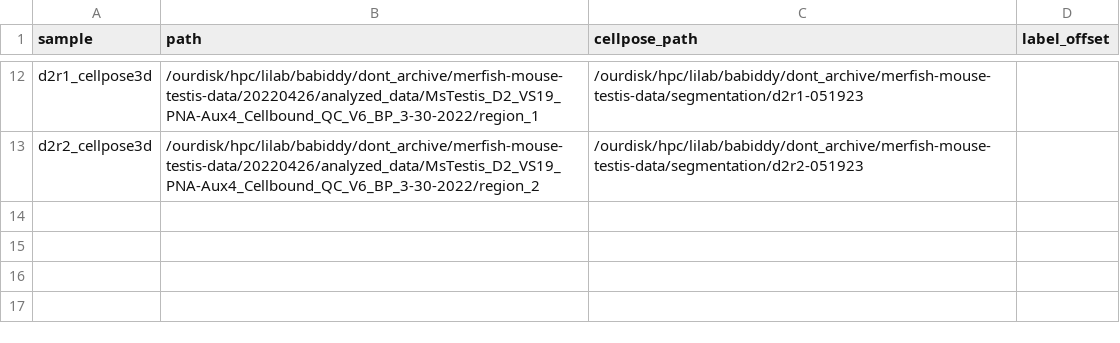
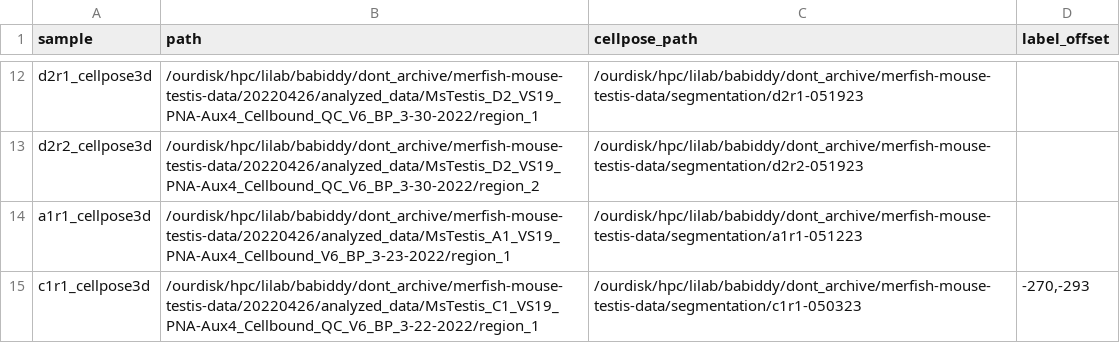
Before and after one commit to brent-biddy/merfish-mouse-testis, a CSV file: assets/samplesheet_cellpose_prep.csv, drawn as a sheet; only a part is shown, gaps mark what is left out; the diff names each change by its address in the sheet, - before the commit and + after, or states it on an @@ line.

```diff
--- a/assets/samplesheet_cellpose_prep.csv
+++ b/assets/samplesheet_cellpose_prep.csv
+row 14: a1r1_cellpose3d | /ourdisk/hpc/lilab/babiddy/dont_archive/merfish-mouse-testis-data/20220426/analyzed_data/MsTestis_A1_VS19_PNA-Aux4_Cellbound_V6_BP_3-23-2022/region_1 | /ourdisk/hpc/lilab/babiddy/dont_archive/merfish-mouse-testis-data/segmentation/a1r1-051223
+row 15: c1r1_cellpose3d | /ourdisk/hpc/lilab/babiddy/dont_archive/merfish-mouse-testis-data/20220426/analyzed_data/MsTestis_C1_VS19_PNA-Aux4_Cellbound_QC_V6_BP_3-22-2022/region_1 | /ourdisk/hpc/lilab/babiddy/dont_archive/merfish-mouse-testis-data/segmentation/c1r1-050323 | -270,-293
```
Also changed, not shown: 2 other files.
